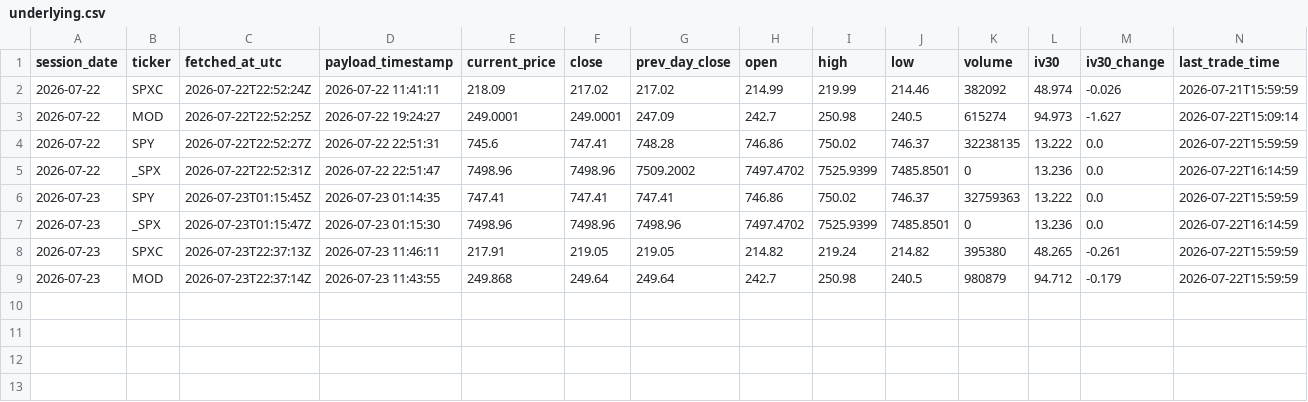
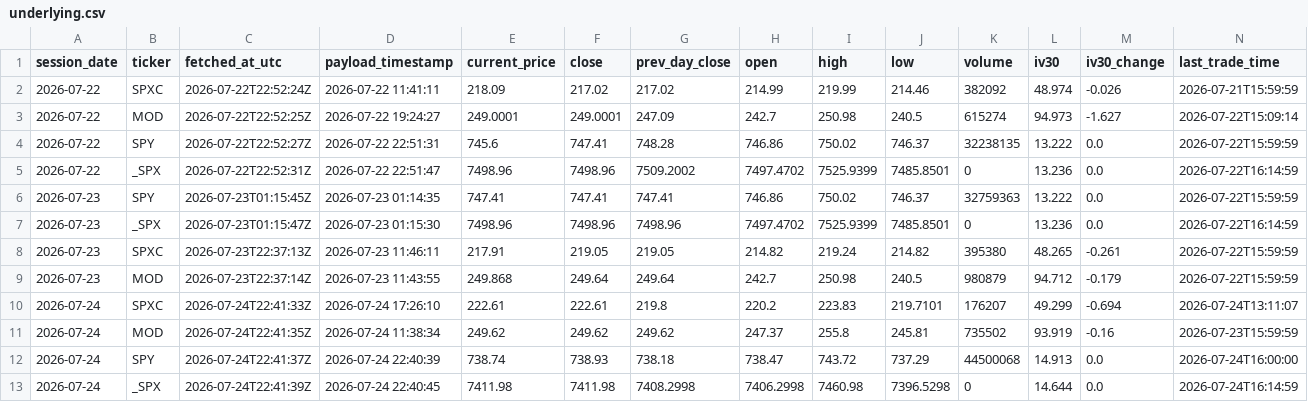
Before and after one commit to nattobbm/options-snapshot, a CSV file: data/underlying.csv, drawn as a sheet; only a part is shown; rows hold the shown columns only; the diff names each change by its address in the sheet, - before the commit and + after, or states it on an @@ line.

```diff
--- a/data/underlying.csv
+++ b/data/underlying.csv
+row 10: 2026-07-24 | SPXC | 2026-07-24T22:41:33Z | 2026-07-24 17:26:10 | 222.61 | 222.61 | 219.8 | 220.2 | 223.83 | 219.7101 | 176207 | 49.299 | -0.694 | 2026-07-24T13:11:07
+row 11: 2026-07-24 | MOD | 2026-07-24T22:41:35Z | 2026-07-24 11:38:34 | 249.62 | 249.62 | 249.62 | 247.37 | 255.8 | 245.81 | 735502 | 93.919 | -0.16 | 2026-07-23T15:59:59
+row 12: 2026-07-24 | SPY | 2026-07-24T22:41:37Z | 2026-07-24 22:40:39 | 738.74 | 738.93 | 738.18 | 738.47 | 743.72 | 737.29 | 44500068 | 14.913 | 0.0 | 2026-07-24T16:00:00
+row 13: 2026-07-24 | _SPX | 2026-07-24T22:41:39Z | 2026-07-24 22:40:45 | 7411.98 | 7411.98 | 7408.2998 | 7406.2998 | 7460.98 | 7396.5298 | 0 | 14.644 | 0.0 | 2026-07-24T16:14:59
```
Also changed, not shown: 4 other files.
